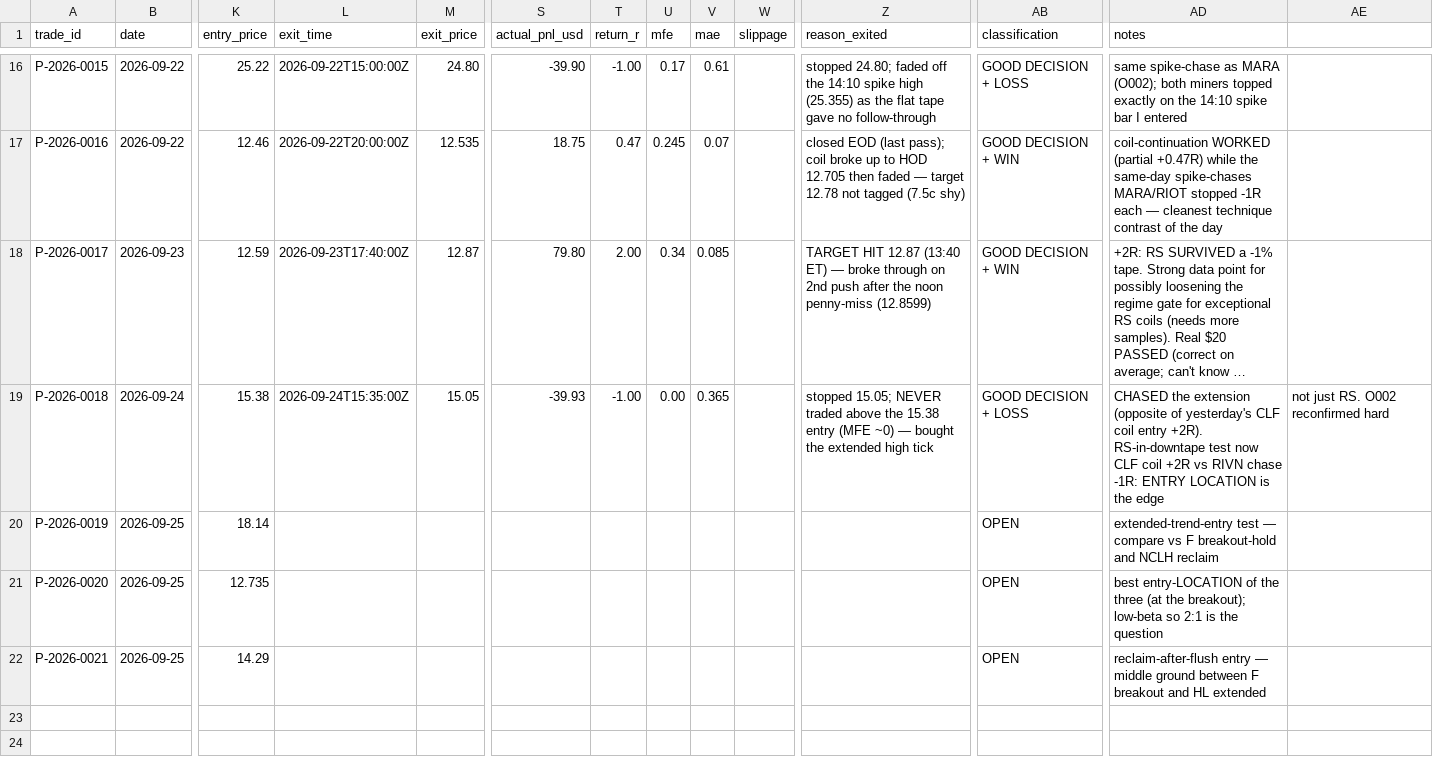
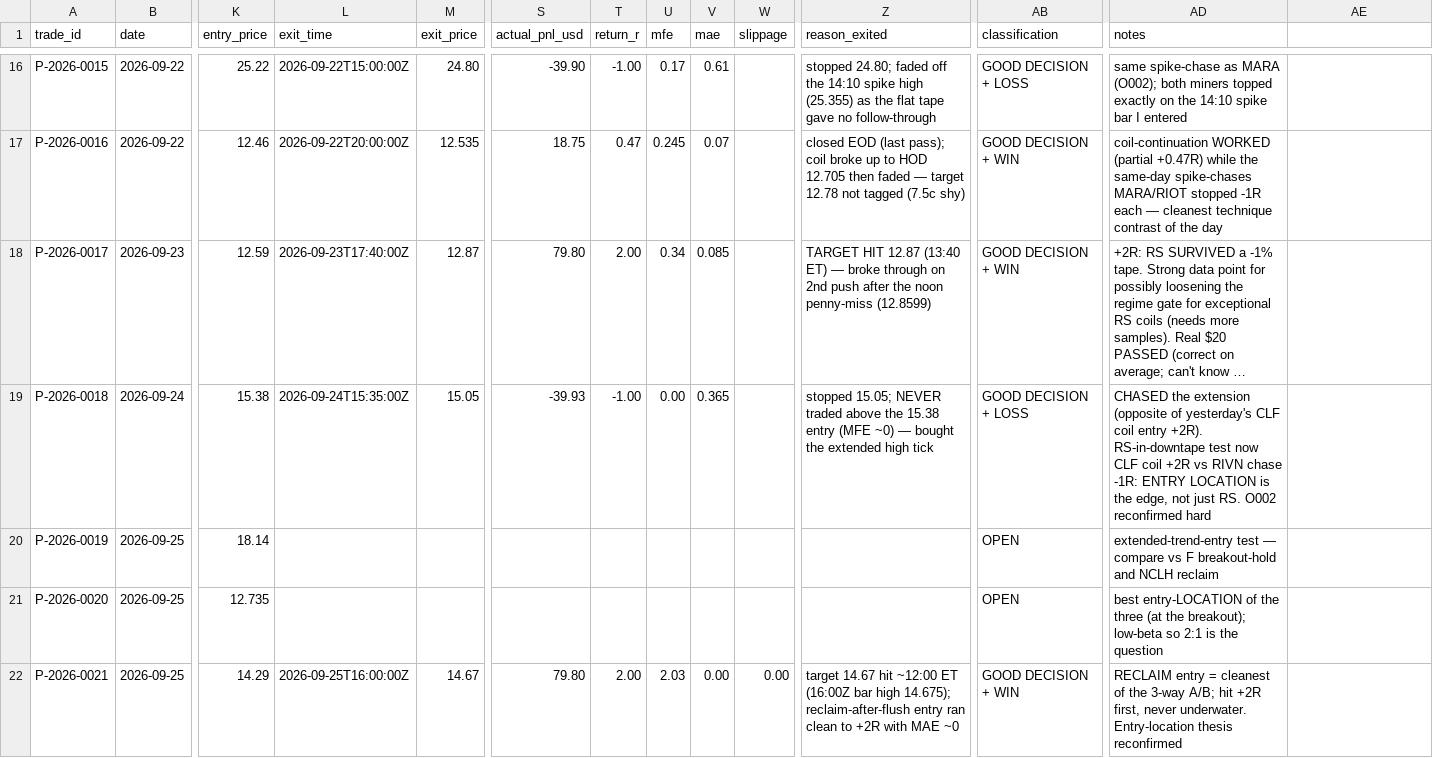
Before and after one commit to Taido097/Trading-Agent-, a CSV file: data/PAPER_TRADES.csv, drawn as a sheet; only a part is shown, gaps mark what is left out; long unchanged cells end in …; the diff names each change by its address in the sheet, - before the commit and + after, or states it on an @@ line.

```diff
--- a/data/PAPER_TRADES.csv
+++ b/data/PAPER_TRADES.csv
-AD19 (notes): …is the edge
+AD19 (notes): …is the edge, not just RS. O002 reconfirmed hard
-AE19: not just RS. O002 reconfirmed hard
+AE19: (empty)
-L22 (exit_time): (empty)
+L22 (exit_time): 2026-09-25T16:00:00Z
-M22 (exit_price): (empty)
+M22 (exit_price): 14.67
-S22 (actual_pnl_usd): (empty)
+S22 (actual_pnl_usd): 79.80
-T22 (return_r): (empty)
+T22 (return_r): 2.00
-U22 (mfe): (empty)
+U22 (mfe): 2.03
-V22 (mae): (empty)
+V22 (mae): 0.00
-W22 (slippage): (empty)
+W22 (slippage): 0.00
-Z22 (reason_exited): (empty)
+Z22 (reason_exited): target 14.67 hit ~12:00 ET (16:00Z bar high 14.675); reclaim-after-flush entry ran clean to +2R with MAE ~0
-AB22 (classification): OPEN
+AB22 (classification): GOOD DECISION + WIN
-AD22 (notes): reclaim-after-flush entry — middle ground between F breakout and HL extended
+AD22 (notes): RECLAIM entry = cleanest of the 3-way A/B; hit +2R first, never underwater. Entry-location thesis reconfirmed
```
Also changed, not shown: 1 other file.
